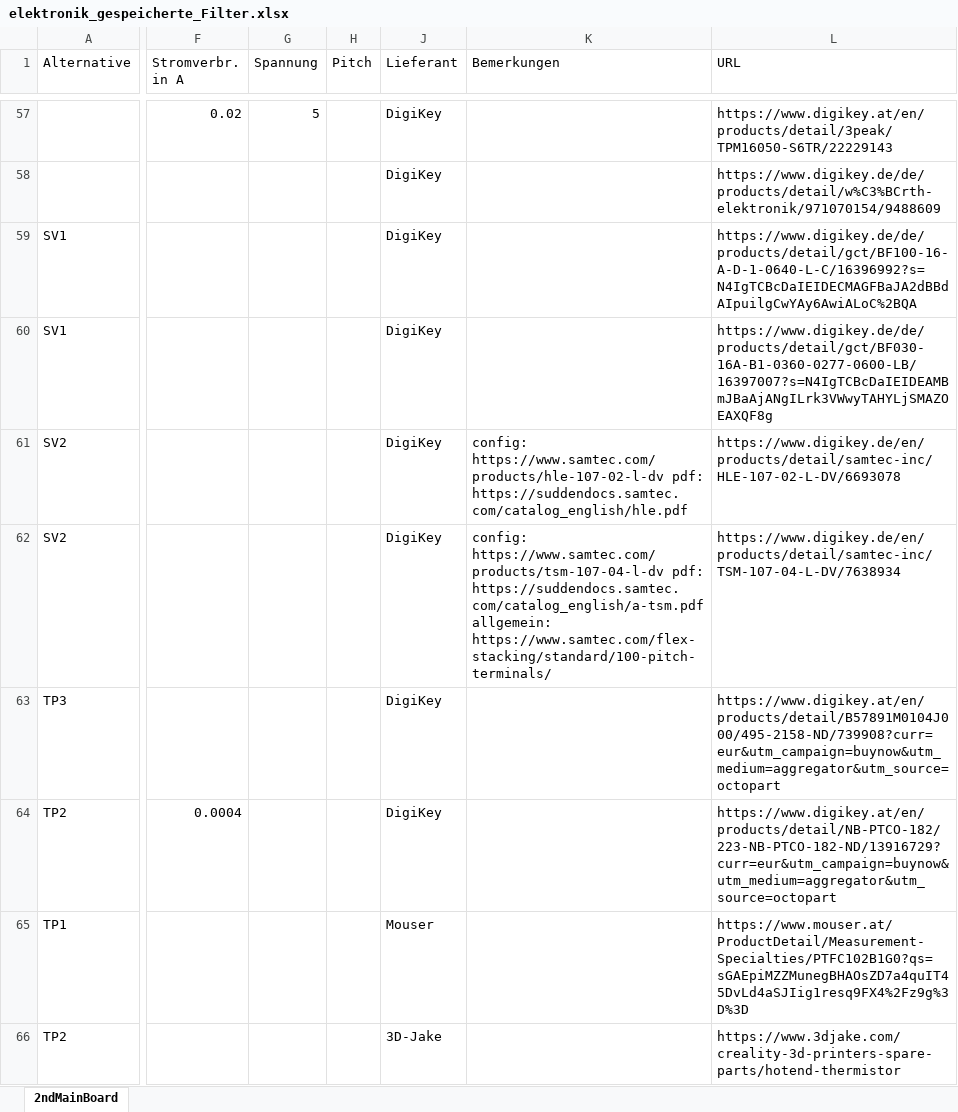
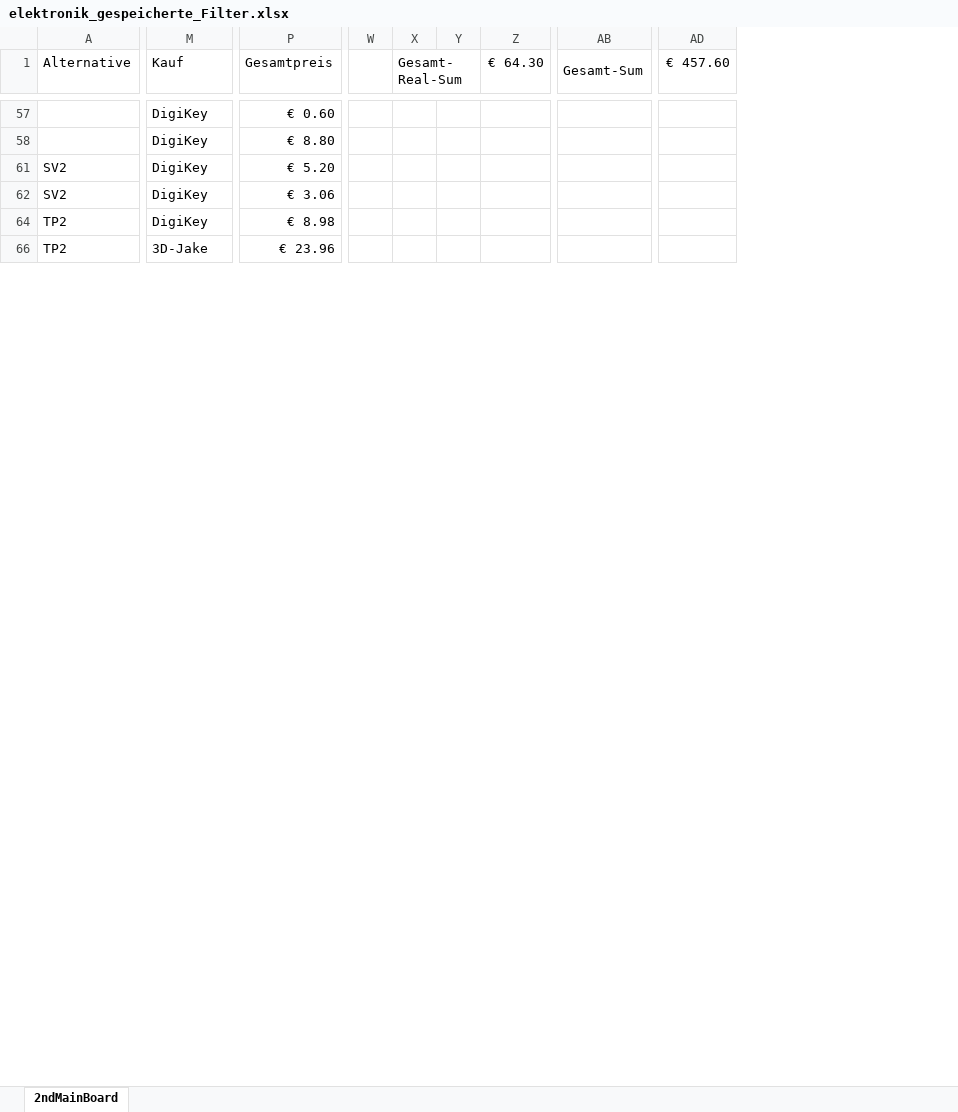
Before and after one commit to GodGotzi/fiberprinter-electronics, an Excel workbook: 2nd_mainboard_bom/elektronik_gespeicherte_Filter.xlsx, sheet 2ndMainBoard, drawn as a sheet; only a part is shown, gaps mark what is left out; values as stored, in another font and other column widths than the file's, no cell formats; conditional formats not drawn; removed rows and columns are numbered as before the commit, all else as after; rows hold the shown columns only; the diff covers the shown part only; the diff names each change by its address in the sheet, - before the commit and + after, or states it on an @@ line.

```diff
--- a/2nd_mainboard_bom/elektronik_gespeicherte_Filter.xlsx (sheet 2ndMainBoard)
+++ b/2nd_mainboard_bom/elektronik_gespeicherte_Filter.xlsx (sheet 2ndMainBoard)
@@ column F (Stromverbr. in A) hidden, row 57: 0.02; row 64: 0.0004 @@
@@ column G (Spannung) hidden, row 57: 5 @@
@@ column H (Pitch) hidden, empty @@
@@ column K (Bemerkungen) hidden, rows 61-62: config: https://www.samtec.com/products/hle-107-02-l-dv pdf: https://suddendocs.samtec.com/catalog_english/hle.pdf | config: https://www.samtec.com/products/tsm-107-04-l-dv pdf: https://suddendocs.samtec.com/catalog_english/a-tsm.pdf allgemein: https://www.samtec.com/flex-stacking/standard/100-pitch-terminals/ @@
@@ column L (URL) hidden, rows 57-58: https://www.digikey.at/en/products/detail/3peak/TPM16050-S6TR/22229143 | https://www.digikey.de/de/products/detail/w%C3%BCrth-elektronik/971070154/9488609; rows 61-62: https://www.digikey.de/en/products/detail/samtec-inc/HLE-107-02-L-DV/6693078 | https://www.digikey.de/en/products/detail/samtec-inc/TSM-107-04-L-DV/7638934; row 64: https://www.digikey.at/en/products/detail/NB-PTCO-182/223-NB-PTCO-182-ND/13916729?curr=eur&utm_campaign=buynow&utm_medium=aggregator&utm_source=octopart; row 66: https://www.3djake.com/creality-3d-printers-spare-parts/hotend-thermistor @@
@@ column P (Gesamtpreis) unhidden, rows 57-66: € 0.60 | € 8.80 | € 5.20 | € 3.06 | € 8.98 | € 23.96 @@
@@ column W unhidden, empty @@
@@ column X (Gesamt-Real-Sum) unhidden, empty @@
@@ column Y unhidden, empty @@
@@ column Z (€ 64.30) unhidden, empty @@
@@ column AB (Gesamt-Sum) unhidden, empty @@
@@ column AD (€ 457.60) unhidden, empty @@
-M1: Lieferant
+M1: Kauf
-row 59: SV1 |  |  |  | DigiKey |  | https://www.digikey.de/de/products/detail/gct/BF100-16-A-D-1-0640-L-C/16396992?s=N4IgTCBcDaIEIDECMAGFBaJA2dBBdAIpuilgCwYAy6AwiALoC%2BQA
-row 60: SV1 |  |  |  | DigiKey |  | https://www.digikey.de/de/products/detail/gct/BF030-16A-B1-0360-0277-0600-LB/16397007?s=N4IgTCBcDaIEIDEAMBmJBaAjANgILrk3VWwyTAHYLjSMAZOEAXQF8g
-row 63: TP3 |  |  |  | DigiKey |  | https://www.digikey.at/en/products/detail/B57891M0104J000/495-2158-ND/739908?curr=eur&utm_campaign=buynow&utm_medium=aggregator&utm_source=octopart
-row 65: TP1 |  |  |  | Mouser |  | https://www.mouser.at/ProductDetail/Measurement-Specialties/PTFC102B1G0?qs=sGAEpiMZZMunegBHAOsZD7a4quIT45DvLd4aSJIig1resq9FX4%2Fz9g%3D%3D
```
Also changed, not shown: 34 removed rows, 2 added columns and 32 edited cells elsewhere in this sheet, cell formats, formulas that keep their value, hidden cells.
